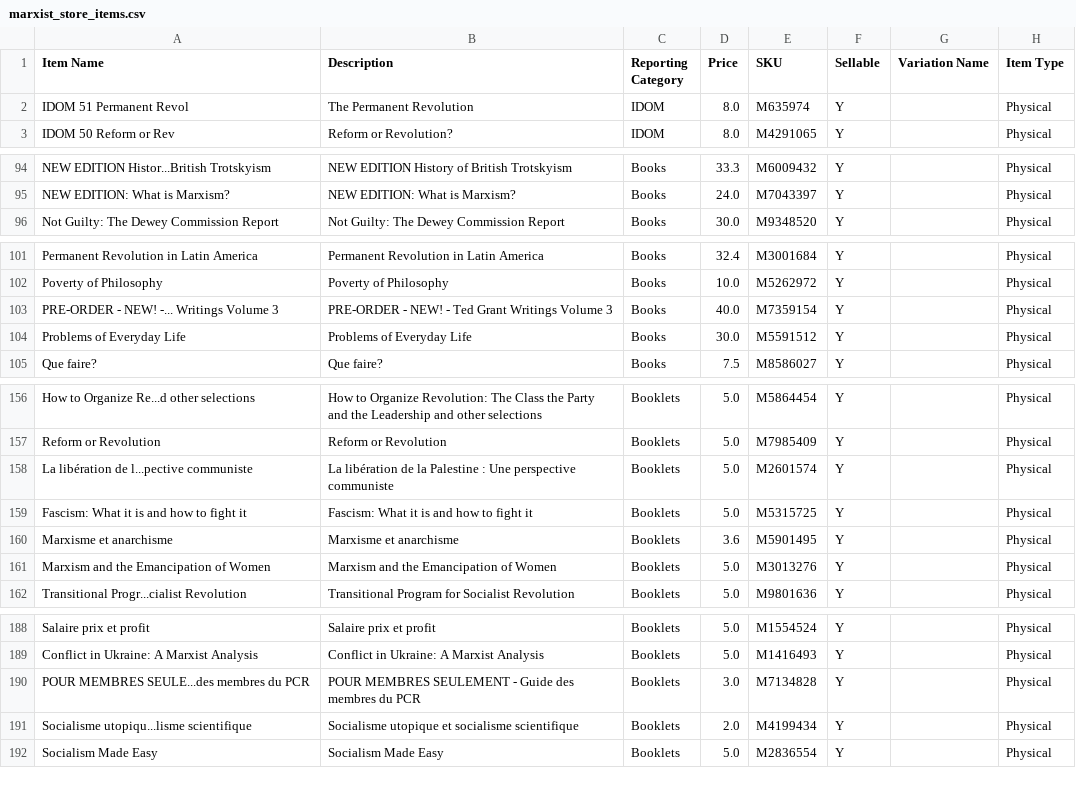
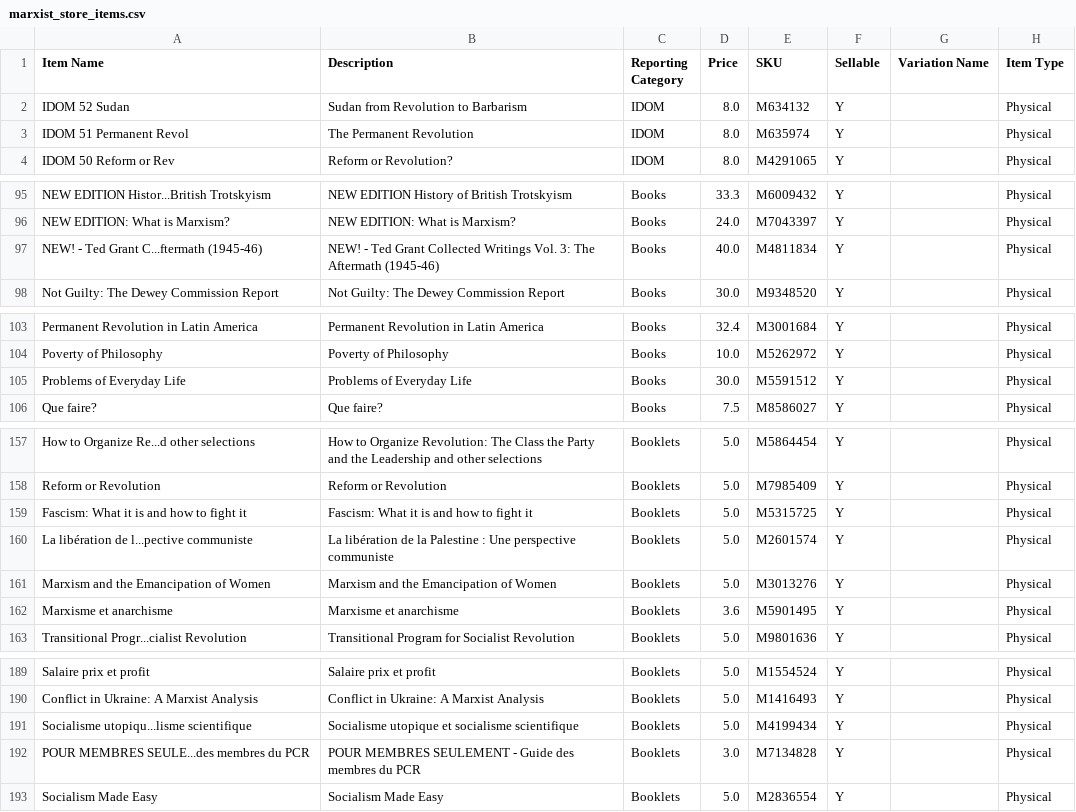
Before and after one commit to gcsfred2/extractmarxistcastore, a CSV file: marxist_store_items.csv, drawn as a sheet; only a part is shown, gaps mark what is left out; the diff covers the shown part only.

```diff
--- a/marxist_store_items.csv
+++ b/marxist_store_items.csv
@@ -1,2 +1,3 @@
 Item Name,Description,Reporting Category,Price,SKU,Sellable,Variation Name,Item Type
+IDOM 52 Sudan,Sudan from Revolution to Barbarism,IDOM,8.0,M634132,Y, ,Physical
 IDOM 51 Permanent Revol,The Permanent Revolution,IDOM,8.0,M635974,Y, ,Physical
@@ -95,2 +96,3 @@ NEW EDITION Histor...British Trotskyism,NEW EDITION History of British Trotskyis
 NEW EDITION: What is Marxism?,NEW EDITION: What is Marxism?,Books,24.0,M7043397,Y, ,Physical
+NEW! - Ted Grant C...ftermath (1945-46),NEW! - Ted Grant Collected Writings Vol. 3: The Aftermath (1945-46),Books,40.0,M4811834,Y, ,Physical
 Not Guilty: The Dewey Commission Report,Not Guilty: The Dewey Commission Report,Books,30.0,M9348520,Y, ,Physical
@@ -102,3 +104,2 @@ Permanent Revolution in Latin America,Permanent Revolution in Latin America,Book
 Poverty of Philosophy,Poverty of Philosophy,Books,10.0,M5262972,Y, ,Physical
-PRE-ORDER - NEW! -... Writings Volume 3,PRE-ORDER - NEW! - Ted Grant Writings Volume 3,Books,40.0,M7359154,Y, ,Physical
 Problems of Everyday Life,Problems of Everyday Life,Books,30.0,M5591512,Y, ,Physical
@@ -157,6 +158,6 @@ How to Organize Re...d other selections,How to Organize Revolution: The Class th
 Reform or Revolution,Reform or Revolution,Booklets,5.0,M7985409,Y, ,Physical
+Fascism: What it is and how to fight it,Fascism: What it is and how to fight it,Booklets,5.0,M5315725,Y, ,Physical
 La libération de l...pective communiste,La libération de la Palestine : Une perspective communiste,Booklets,5.0,M2601574,Y, ,Physical
-Fascism: What it is and how to fight it,Fascism: What it is and how to fight it,Booklets,5.0,M5315725,Y, ,Physical
+Marxism and the Emancipation of Women,Marxism and the Emancipation of Women,Booklets,5.0,M3013276,Y, ,Physical
 Marxisme et anarchisme,Marxisme et anarchisme,Booklets,3.6,M5901495,Y, ,Physical
-Marxism and the Emancipation of Women,Marxism and the Emancipation of Women,Booklets,5.0,M3013276,Y, ,Physical
 Transitional Progr...cialist Revolution,Transitional Program for Socialist Revolution,Booklets,5.0,M9801636,Y, ,Physical
@@ -189,4 +190,4 @@ Salaire prix et profit,Salaire prix et profit,Booklets,5.0,M1554524,Y, ,Physical
 Conflict in Ukraine: A Marxist Analysis,Conflict in Ukraine: A Marxist Analysis,Booklets,5.0,M1416493,Y, ,Physical
+Socialisme utopiqu...lisme scientifique,Socialisme utopique et socialisme scientifique,Booklets,5.0,M4199434,Y, ,Physical
 POUR MEMBRES SEULE...des membres du PCR,POUR MEMBRES SEULEMENT - Guide des membres du PCR,Booklets,3.0,M7134828,Y, ,Physical
-Socialisme utopiqu...lisme scientifique,Socialisme utopique et socialisme scientifique,Booklets,2.0,M4199434,Y, ,Physical
 Socialism Made Easy,Socialism Made Easy,Booklets,5.0,M2836554,Y, ,Physical
```
Also changed, not shown: 4 moved rows and 1 edited cell elsewhere in this file, idom_items.csv.
